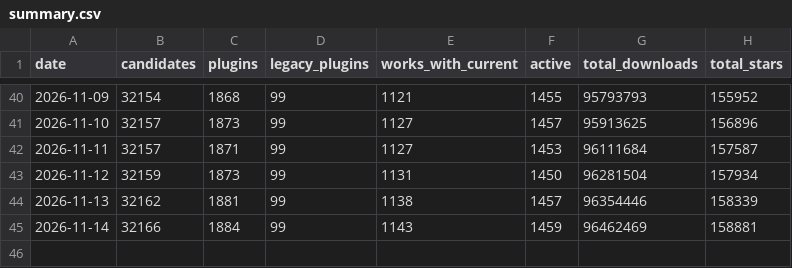
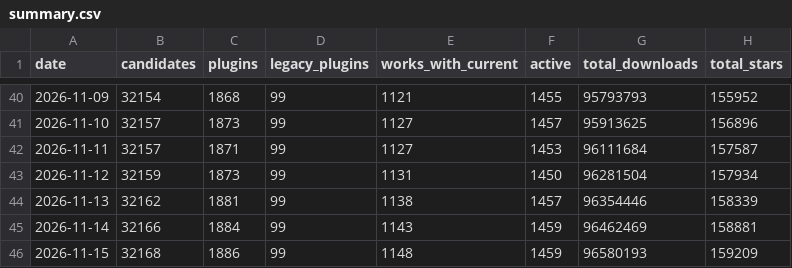
Before and after one commit to iliasbeshimov/zoteroplugins.org, a CSV file: data/census/history/summary.csv, drawn as a sheet; only a part is shown, gaps mark what is left out; the diff names each change by its address in the sheet, - before the commit and + after, or states it on an @@ line.

```diff
--- a/data/census/history/summary.csv
+++ b/data/census/history/summary.csv
+row 46: 2026-11-15 | 32168 | 1886 | 99 | 1148 | 1459 | 96580193 | 159209
```
Also changed, not shown: data/census/census.csv, 3 other files.
